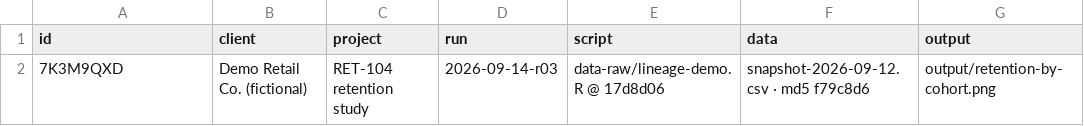
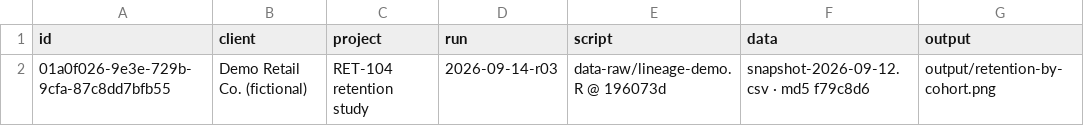
Before and after one commit to despresj/gglineage, a CSV file: data-raw/lineage-demo/plots.csv, drawn as a sheet.

Commit message:
README hero: trace a full UUID; rebrand the animation and logo; README polish
Animation (data-raw/lineage-demo.R): the demo plot now carries the UUID
01a0f026-9e3e-729b-9cfa-87c8dd7bfb55 (wm_uuid(version = 7), fixed in the
script). The screenshot is 623 x 426 px JPEG q60 with the figure ~570 px
wide, 1.4x the padded-screenshot limit; the generator asserts the decode
and one manifest match. The loupe spans both dot rows, the thumbnail
outline covers them, the console gains 'id <- ...' so the lookup line fits,
the ledger shows the UUID on two lines, the card grows 56 units to fit.
Dialogue unchanged. Panel label and comments say gglineage. Desktop GIF
56 frames / 25.2 s / 382 KB; mobile 59 frames / 26.5 s / 405 KB.

Logo re-rendered with the gglineage label (data-raw/logo.R).

README: gglineage headline and opening; hero caption and alt text for the
UUID and two rows; GitHub-only install (not on CRAN); a save -> log ->
share -> scan -> look up workflow that runs in tempdir(); ID formats
table; measured limits table with knit-time lossless floors; what fails;
pixels vs manifest vs PNG metadata; provenance-not-security kept. Knitted.

```diff
--- a/data-raw/lineage-demo/plots.csv
+++ b/data-raw/lineage-demo/plots.csv
@@ -1,2 +1,2 @@
 "id","client","project","run","script","data","output"
-"7K3M9QXD","Demo Retail Co. (fictional)","RET-104 retention study","2026-09-14-r03","data-raw/lineage-demo.R @ 17d8d06","snapshot-2026-09-12.csv · md5 f79c8d6","output/retention-by-cohort.png"
+"01a0f026-9e3e-729b-9cfa-87c8dd7bfb55","Demo Retail Co. (fictional)","RET-104 retention study","2026-09-14-r03","data-raw/lineage-demo.R @ 196073d","snapshot-2026-09-12.csv · md5 f79c8d6","output/retention-by-cohort.png"
```
Also changed, not shown: 10 other files.
